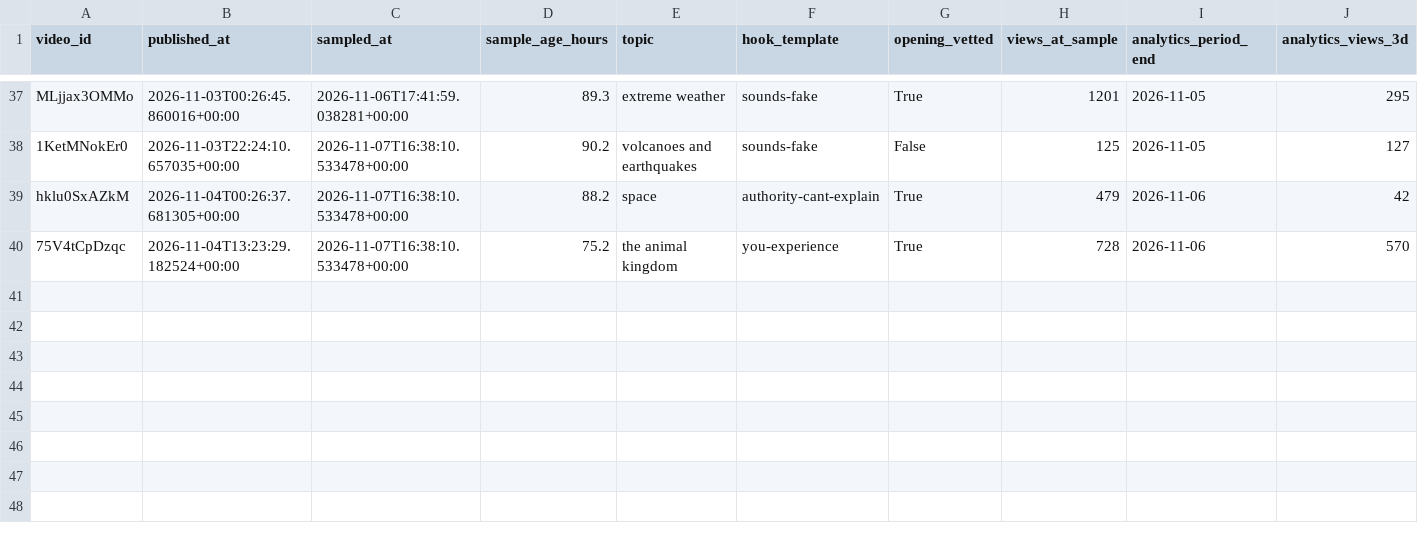
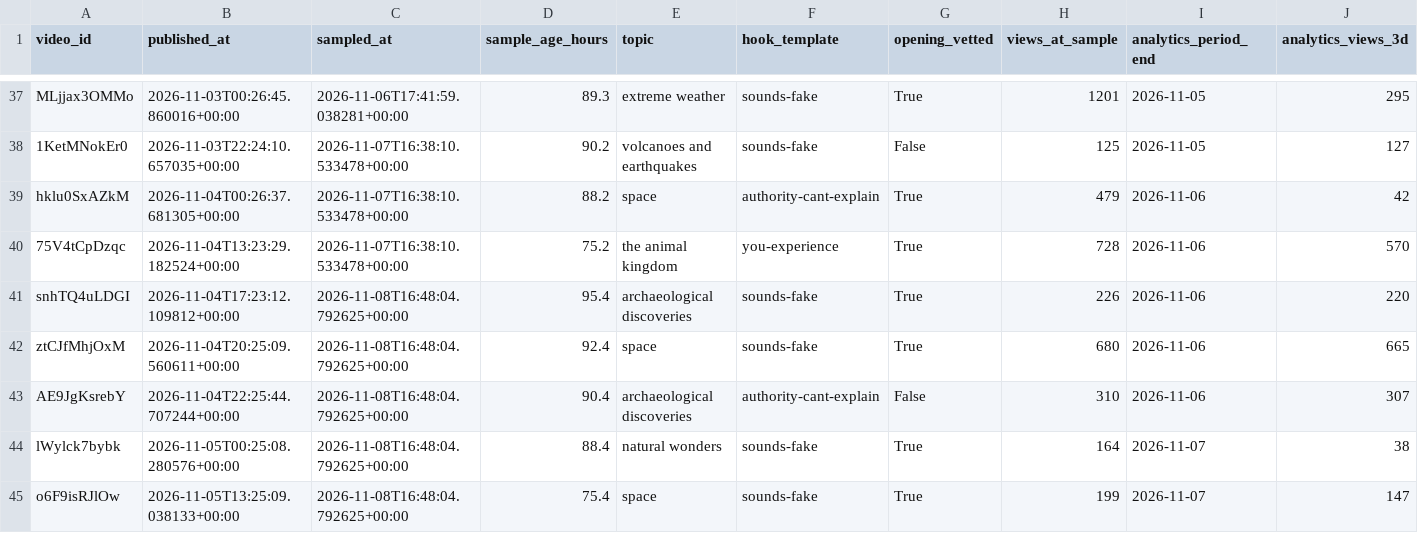
Before and after one commit to korovazzz9-jpg/auto-shorts, a CSV file: stats/es/reach_after_72h.csv, drawn as a sheet; only a part is shown, gaps mark what is left out; rows hold the shown columns only; the diff names each change by its address in the sheet, - before the commit and + after, or states it on an @@ line.

```diff
--- a/stats/es/reach_after_72h.csv
+++ b/stats/es/reach_after_72h.csv
+row 41: snhTQ4uLDGI | 2026-11-04T17:23:12.109812+00:00 | 2026-11-08T16:48:04.792625+00:00 | 95.4 | archaeological discoveries | sounds-fake | True | 226 | 2026-11-06 | 220
+row 42: ztCJfMhjOxM | 2026-11-04T20:25:09.560611+00:00 | 2026-11-08T16:48:04.792625+00:00 | 92.4 | space | sounds-fake | True | 680 | 2026-11-06 | 665
+row 43: AE9JgKsrebY | 2026-11-04T22:25:44.707244+00:00 | 2026-11-08T16:48:04.792625+00:00 | 90.4 | archaeological discoveries | authority-cant-explain | False | 310 | 2026-11-06 | 307
+row 44: lWylck7bybk | 2026-11-05T00:25:08.280576+00:00 | 2026-11-08T16:48:04.792625+00:00 | 88.4 | natural wonders | sounds-fake | True | 164 | 2026-11-07 | 38
+row 45: o6F9isRJlOw | 2026-11-05T13:25:09.038133+00:00 | 2026-11-08T16:48:04.792625+00:00 | 75.4 | space | sounds-fake | True | 199 | 2026-11-07 | 147
```
